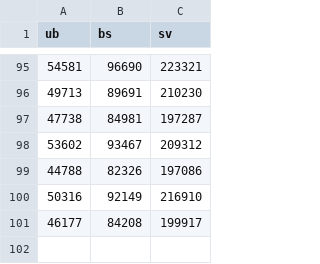
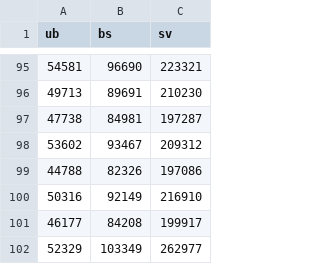
Before and after one commit to chrilur/nrkmeteret, a CSV file: data/bamob.csv, drawn as a sheet; only a part is shown, gaps mark what is left out; the diff names each change by its address in the sheet, - before the commit and + after, or states it on an @@ line.

```diff
--- a/data/bamob.csv
+++ b/data/bamob.csv
+row 102: 52329 | 103349 | 262977
```
Also changed, not shown: data/banett.csv, data/btmob.csv, 7 other files.
